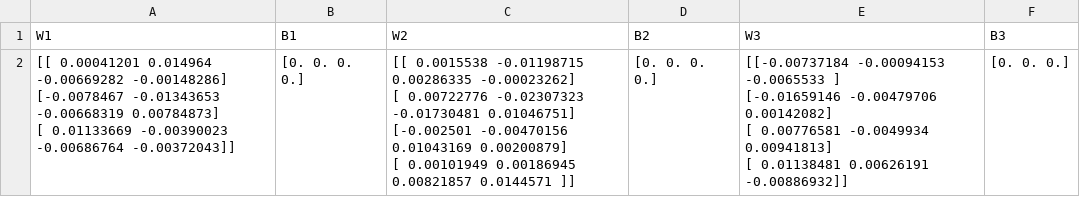
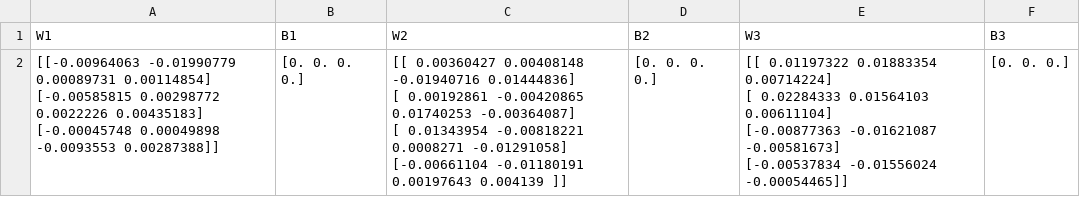
Before and after one commit to Jeongwow/Implement-Simple-Neural-Network, a CSV file: simple_network/Data/weight_bias.csv, drawn as a sheet.

```diff
--- a/simple_network/Data/weight_bias.csv
+++ b/simple_network/Data/weight_bias.csv
@@ -1,10 +1,10 @@
 W1,B1,W2,B2,W3,B3
-"[[ 0.00041201  0.014964   -0.00669282 -0.00148286]
- [-0.0078467  -0.01343653 -0.00668319  0.00784873]
- [ 0.01133669 -0.00390023 -0.00686764 -0.00372043]]",[0. 0. 0. 0.],"[[ 0.0015538  -0.01198715  0.00286335 -0.00023262]
- [ 0.00722776 -0.02307323 -0.01730481  0.01046751]
- [-0.002501   -0.00470156  0.01043169  0.00200879]
- [ 0.00101949  0.00186945  0.00821857  0.0144571 ]]",[0. 0. 0. 0.],"[[-0.00737184 -0.00094153 -0.0065533 ]
- [-0.01659146 -0.00479706  0.00142082]
- [ 0.00776581 -0.0049934   0.00941813]
- [ 0.01138481  0.00626191 -0.00886932]]",[0. 0. 0.]
+"[[-0.00964063 -0.01990779  0.00089731  0.00114854]
+ [-0.00585815  0.00298772  0.0022226   0.00435183]
+ [-0.00045748  0.00049898 -0.0093553   0.00287388]]",[0. 0. 0. 0.],"[[ 0.00360427  0.00408148 -0.01940716  0.01444836]
+ [ 0.00192861 -0.00420865  0.01740253 -0.00364087]
+ [ 0.01343954 -0.00818221  0.0008271  -0.01291058]
+ [-0.00661104 -0.01180191  0.00197643  0.004139  ]]",[0. 0. 0. 0.],"[[ 0.01197322  0.01883354  0.00714224]
+ [ 0.02284333  0.01564103  0.00611104]
+ [-0.00877363 -0.01621087 -0.00581673]
+ [-0.00537834 -0.01556024 -0.00054465]]",[0. 0. 0.]
```
Also changed, not shown: 6 other files.
